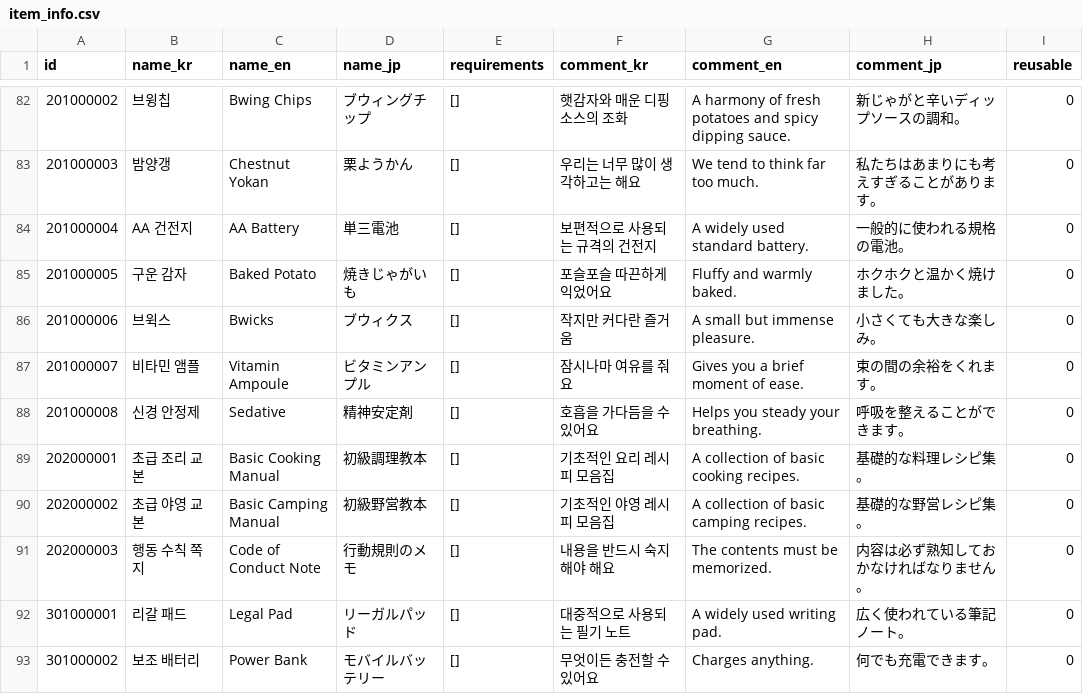
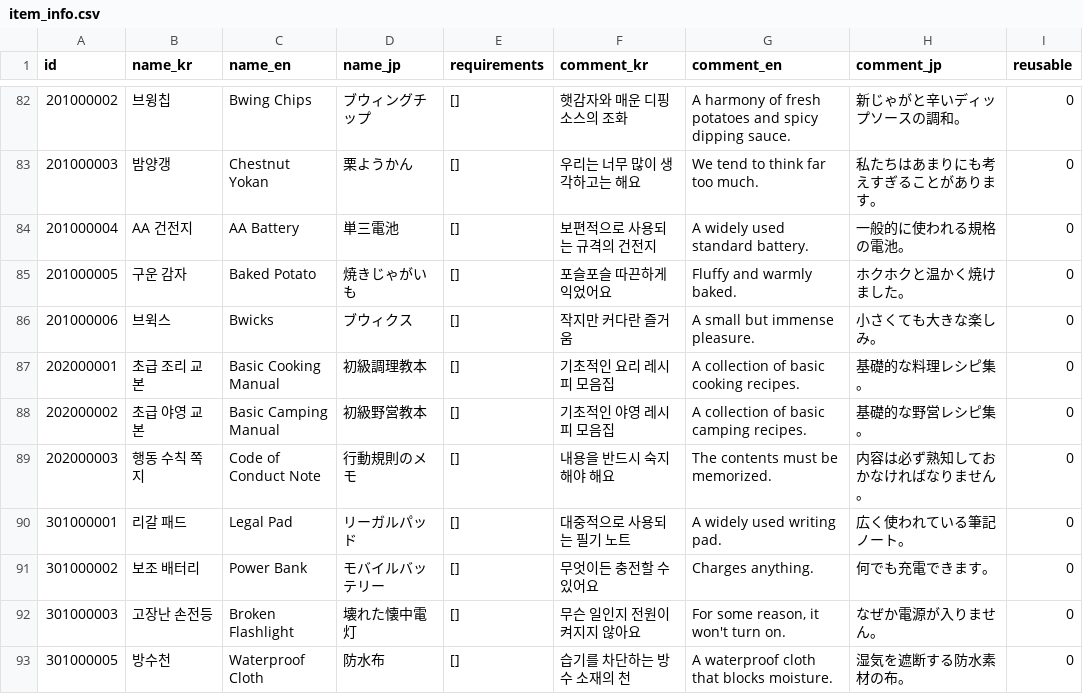
Before and after one commit to yjhan211/orbtail-server, a CSV file: network/Common/csv/item_info.csv, drawn as a sheet; only a part is shown, gaps mark what is left out; the shorter side is filled out with more unchanged rows.

```diff
--- a/network/Common/csv/item_info.csv
+++ b/network/Common/csv/item_info.csv
@@ -86,4 +86,2 @@
 201000006,브윅스,Bwicks,ブウィクス,[],작지만 커다란 즐거움,A small but immense pleasure.,小さくても大きな楽しみ。,0
-201000007,비타민 앰플,Vitamin Ampoule,ビタミンアンプル,[],잠시나마 여유를 줘요,Gives you a brief moment of ease.,束の間の余裕をくれます。,0
-201000008,신경 안정제,Sedative,精神安定剤,[],호흡을 가다듬을 수 있어요,Helps you steady your breathing.,呼吸を整えることができます。,0
 202000001,초급 조리 교본,Basic Cooking Manual,初級調理教本,[],기초적인 요리 레시피 모음집,A collection of basic cooking recipes.,基礎的な料理レシピ集。,0
```
Also changed, not shown: network/Common/csv/area_item_pool.csv, network/Common/csv/interactable_item_pool.csv, 2 other files.
